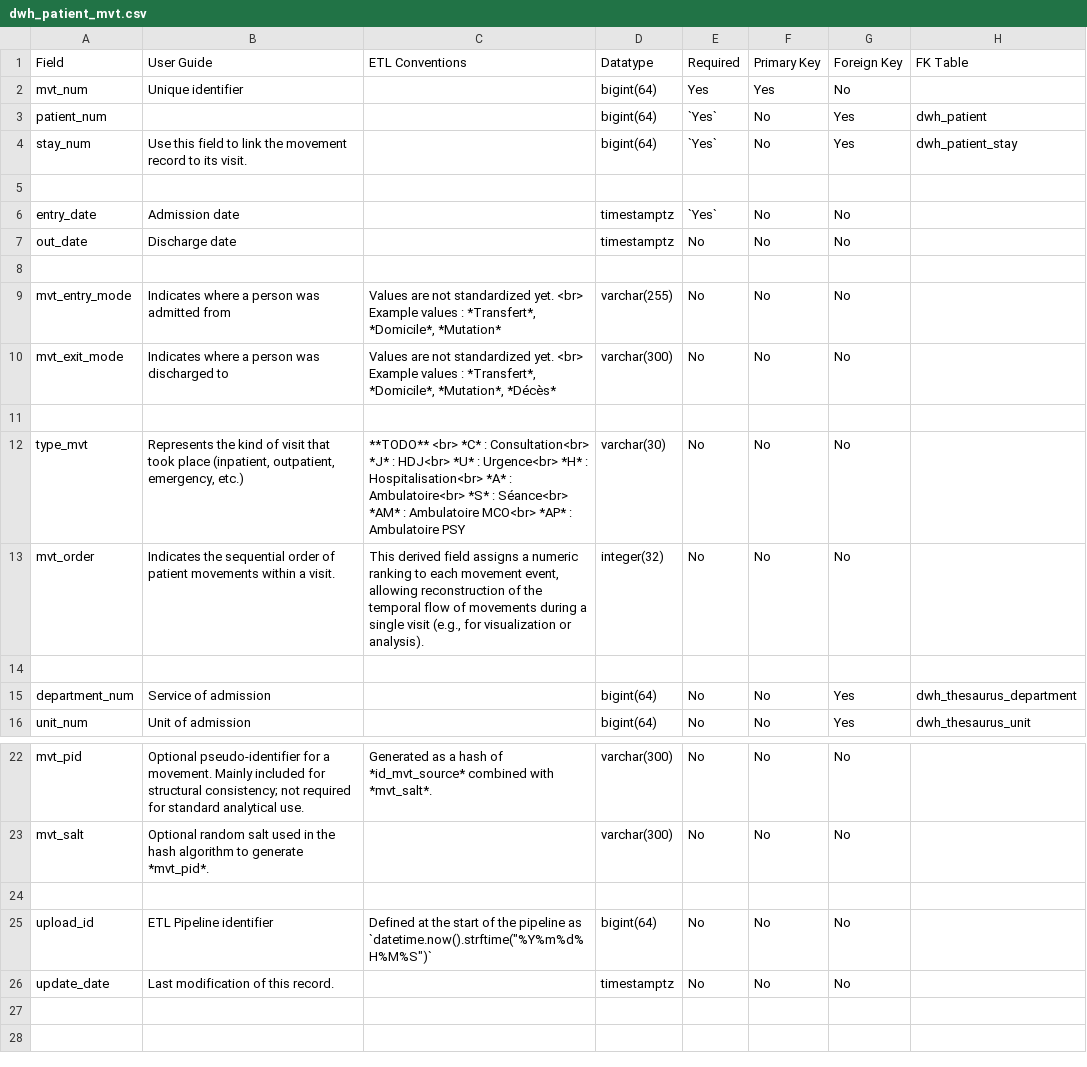
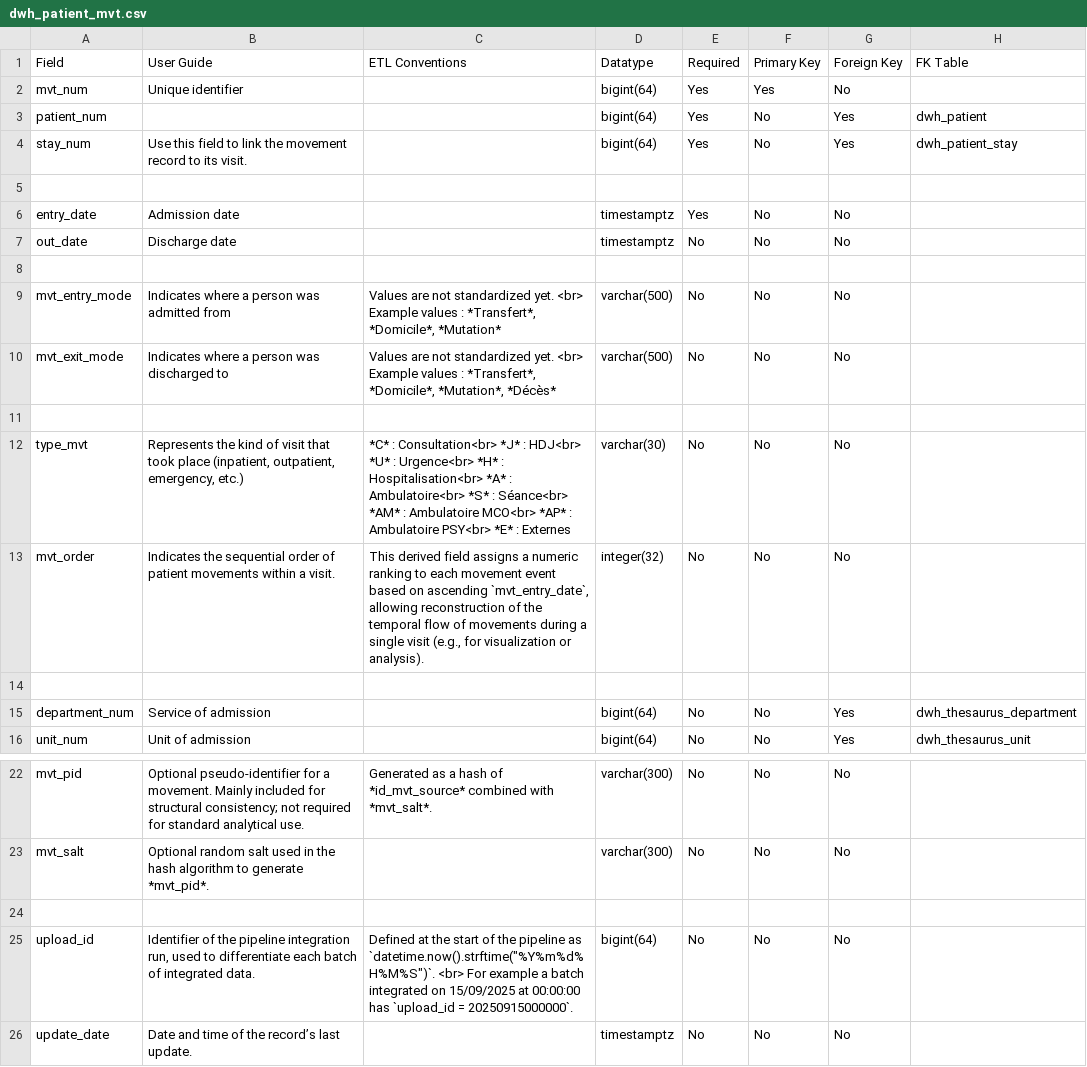
Before and after one commit to Codoc-os/codoc-data-model-docs, a CSV file: docs/csv/dwh_patient_mvt.csv, drawn as a sheet; only a part is shown, gaps mark what is left out.

```diff
--- a/docs/csv/dwh_patient_mvt.csv
+++ b/docs/csv/dwh_patient_mvt.csv
@@ -2,13 +2,13 @@ Field,User Guide,ETL Conventions,Datatype,Required,Primary Key,Foreign Key,FK Ta
 mvt_num,Unique identifier, ,bigint(64),Yes,Yes,No," "
-patient_num, , ,bigint(64),`Yes`,No,Yes,dwh_patient
-stay_num,Use this field to link the movement record to its visit., ,bigint(64),`Yes`,No,Yes,dwh_patient_stay
+patient_num, , ,bigint(64),Yes,No,Yes,dwh_patient
+stay_num,Use this field to link the movement record to its visit., ,bigint(64),Yes,No,Yes,dwh_patient_stay
 
-entry_date,Admission date, ,timestamptz,`Yes`,No,No," "
+entry_date,Admission date, ,timestamptz,Yes,No,No," "
 out_date,Discharge date, ,timestamptz,No,No,No," "
 
-mvt_entry_mode,Indicates where a person was admitted from,"Values are not standardized yet. <br> Example values : *Transfert*, *Domicile*, *Mutation*",varchar(255),No,No,No," "
-mvt_exit_mode,Indicates where a person was discharged to,"Values are not standardized yet. <br> Example values : *Transfert*, *Domicile*, *Mutation*, *Décès*",varchar(300),No,No,No," "
+mvt_entry_mode,Indicates where a person was admitted from,"Values are not standardized yet. <br> Example values : *Transfert*, *Domicile*, *Mutation*",varchar(500),No,No,No," "
+mvt_exit_mode,Indicates where a person was discharged to,"Values are not standardized yet. <br> Example values : *Transfert*, *Domicile*, *Mutation*, *Décès*",varchar(500),No,No,No," "
 
-type_mvt,"Represents the kind of visit that took place (inpatient, outpatient, emergency, etc.)","**TODO** <br> *C* : Consultation<br> *J* : HDJ<br> *U* : Urgence<br> *H* : Hospitalisation<br> *A* : Ambulatoire<br> *S* : Séance<br> *AM* : Ambulatoire MCO<br> *AP* : Ambulatoire PSY",varchar(30),No,No,No," "
-mvt_order,Indicates the sequential order of patient movements within a visit.,"This derived field assigns a numeric ranking to each movement event, allowing reconstruction of the temporal flow of movements during a single visit (e.g., for visualization or analysis).",integer(32),No,No,No," "
+type_mvt,"Represents the kind of visit that took place (inpatient, outpatient, emergency, etc.)","*C* : Consultation<br> *J* : HDJ<br> *U* : Urgence<br> *H* : Hospitalisation<br> *A* : Ambulatoire<br> *S* : Séance<br> *AM* : Ambulatoire MCO<br> *AP* : Ambulatoire PSY<br> *E* : Externes",varchar(30),No,No,No," "
+mvt_order,Indicates the sequential order of patient movements within a visit.,"This derived field assigns a numeric ranking to each movement event based on ascending `mvt_entry_date`, allowing reconstruction of the temporal flow of movements during a single visit (e.g., for visualization or analysis).",integer(32),No,No,No," "
 
@@ -24,3 +24,3 @@ mvt_salt,Optional random salt used in the hash algorithm to generate *mvt_pid*.,
 
-upload_id,ETL Pipeline identifier,Defined at the start of the pipeline as `datetime.now().strftime("%Y%m%d%H%M%S")`,bigint(64),No,No,No," "
-update_date,Last modification of this record., ,timestamptz,No,No,No," "
+upload_id,"Identifier of the pipeline integration run, used to differentiate each batch of integrated data.",Defined at the start of the pipeline as `datetime.now().strftime("%Y%m%d%H%M%S")`. <br> For example a batch integrated on 15/09/2025 at 00:00:00 has `upload_id = 20250915000000`.,bigint(64),No,No,No," "
+update_date,Date and time of the record’s last update., ,timestamptz,No,No,No," "
```
Also changed, not shown: docs/csv/dwh_patient.csv, docs/csv/dwh_patient_ipphist.csv, 8 other files.
